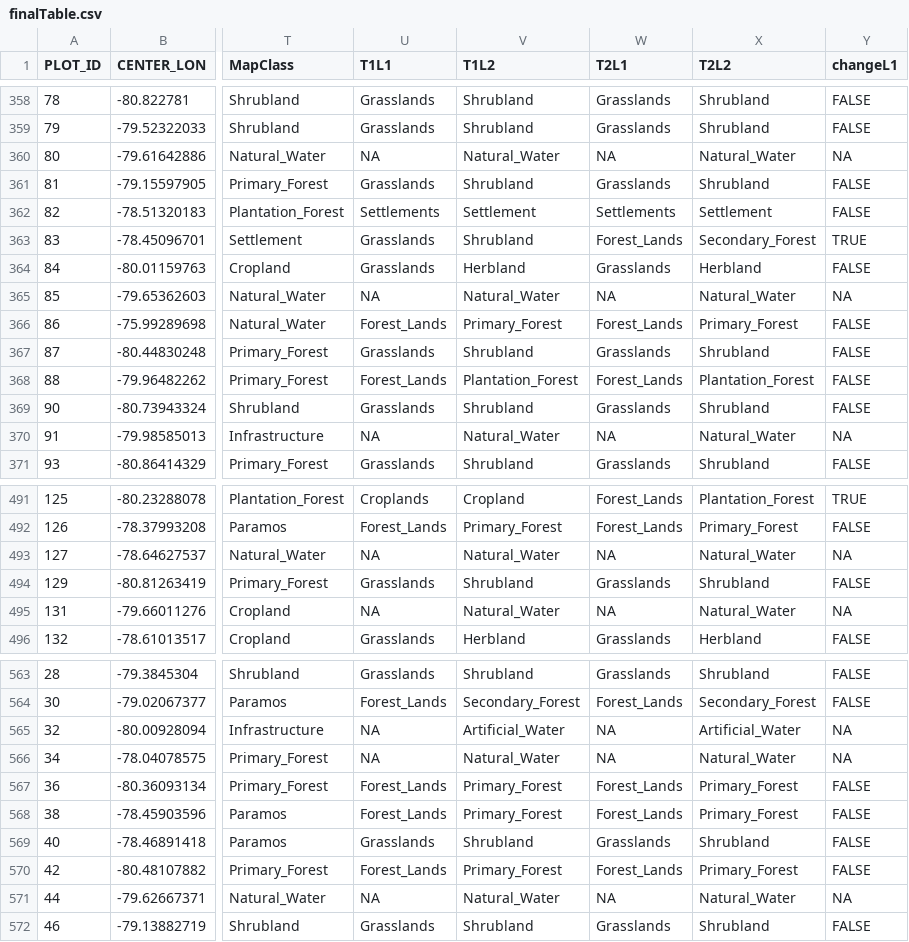
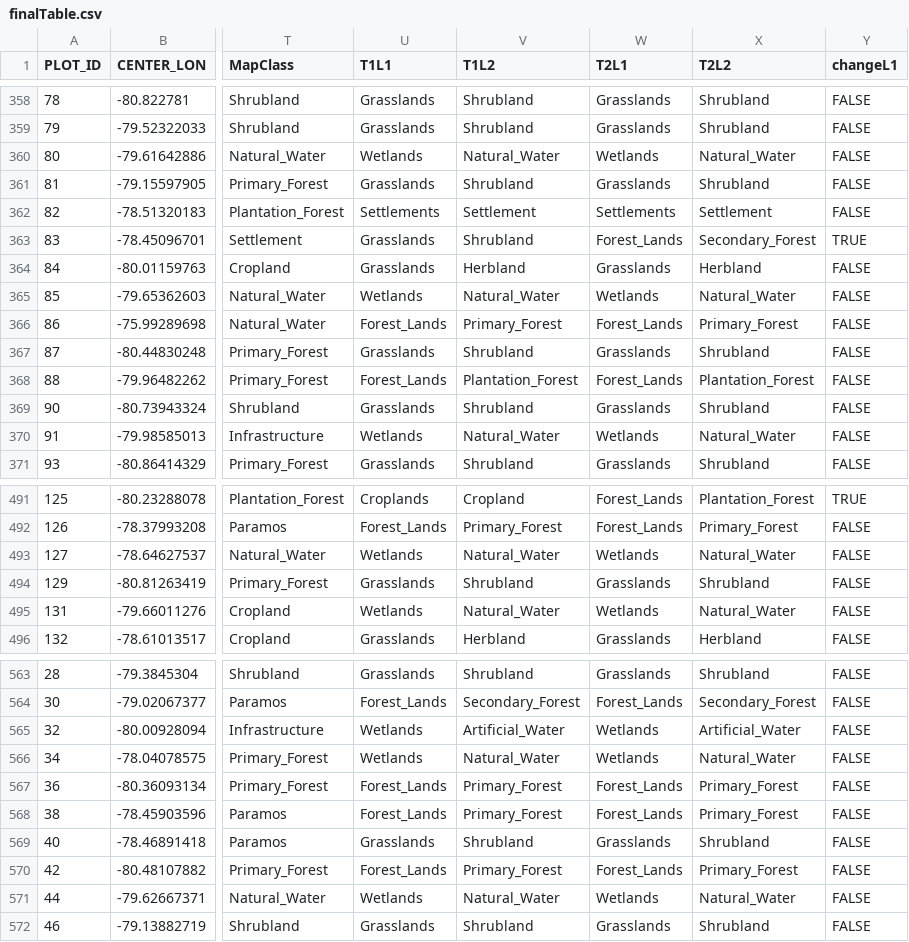
Before and after one commit to tertiarymatt/validation, a CSV file: data/reference/complete/finalTable.csv, drawn as a sheet; only a part is shown, gaps mark what is left out; the diff covers the shown part only; the diff names each change by its address in the sheet, - before the commit and + after, or states it on an @@ line.

```diff
--- a/data/reference/complete/finalTable.csv
+++ b/data/reference/complete/finalTable.csv
-U360 (T1L1): NA
+U360 (T1L1): Wetlands
-W360 (T2L1): NA
+W360 (T2L1): Wetlands
-Y360 (changeL1): NA
+Y360 (changeL1): FALSE
-U365 (T1L1): NA
+U365 (T1L1): Wetlands
-W365 (T2L1): NA
+W365 (T2L1): Wetlands
-Y365 (changeL1): NA
+Y365 (changeL1): FALSE
-U370 (T1L1): NA
+U370 (T1L1): Wetlands
-W370 (T2L1): NA
+W370 (T2L1): Wetlands
-Y370 (changeL1): NA
+Y370 (changeL1): FALSE
-U493 (T1L1): NA
+U493 (T1L1): Wetlands
-W493 (T2L1): NA
+W493 (T2L1): Wetlands
-Y493 (changeL1): NA
+Y493 (changeL1): FALSE
-U495 (T1L1): NA
+U495 (T1L1): Wetlands
-W495 (T2L1): NA
+W495 (T2L1): Wetlands
-Y495 (changeL1): NA
+Y495 (changeL1): FALSE
-U565:U566 (T1L1): NA
+U565:U566 (T1L1): Wetlands
-W565:W566 (T2L1): NA
+W565:W566 (T2L1): Wetlands
-Y565:Y566 (changeL1): NA
+Y565:Y566 (changeL1): FALSE
-U571 (T1L1): NA
+U571 (T1L1): Wetlands
-W571 (T2L1): NA
+W571 (T2L1): Wetlands
-Y571 (changeL1): NA
+Y571 (changeL1): FALSE
```
Also changed, not shown: 133 edited cells elsewhere in this file, 2 other files.
